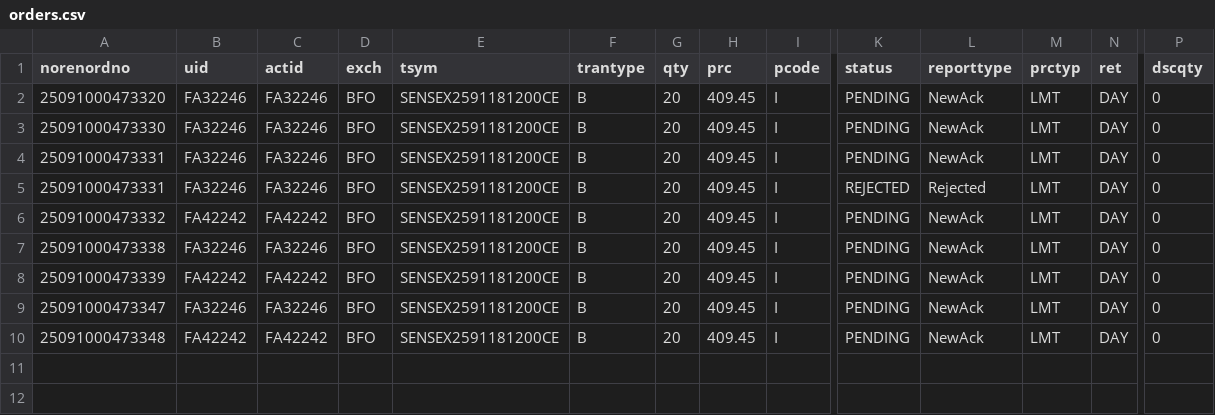
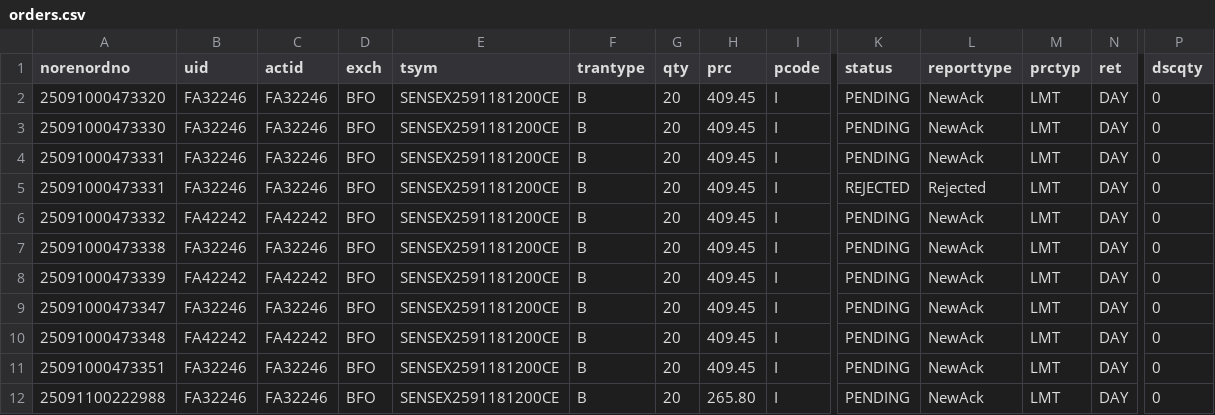
Before and after one commit to kratikdebdocumentation-max/MasterChild, a CSV file: orders.csv, drawn as a sheet; only a part is shown, gaps mark what is left out; rows hold the shown columns only; the diff names each change by its address in the sheet, - before the commit and + after, or states it on an @@ line.

```diff
--- a/orders.csv
+++ b/orders.csv
+row 11: 25091000473351 | FA32246 | FA32246 | BFO | SENSEX2591181200CE | B | 20 | 409.45 | I | PENDING | NewAck | LMT | DAY | 0
+row 12: 25091100222988 | FA32246 | FA32246 | BFO | SENSEX2591181200CE | B | 20 | 265.80 | I | PENDING | NewAck | LMT | DAY | 0
```
Also changed, not shown: 30 other files.
